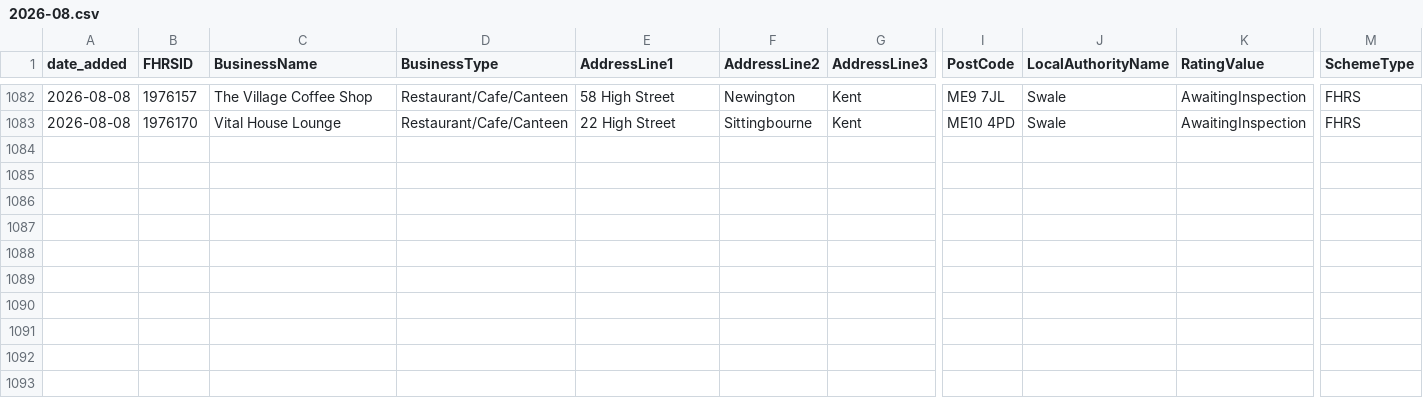
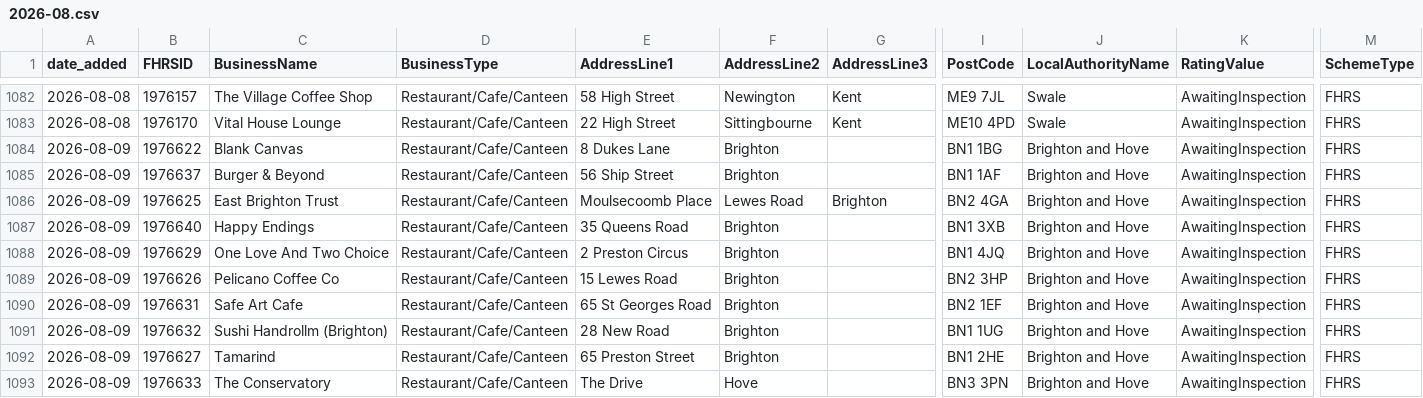
Before and after one commit to AP-Dev-Tools/independent-food-business-pulse, a CSV file: data/cumulative/RESTAURANT_CAFE/2026-08.csv, drawn as a sheet; only a part is shown, gaps mark what is left out; rows hold the shown columns only; the diff names each change by its address in the sheet, - before the commit and + after, or states it on an @@ line.

```diff
--- a/data/cumulative/RESTAURANT_CAFE/2026-08.csv
+++ b/data/cumulative/RESTAURANT_CAFE/2026-08.csv
+row 1084: 2026-08-09 | 1976622 | Blank Canvas | Restaurant/Cafe/Canteen | 8 Dukes Lane | Brighton |  | BN1 1BG | Brighton and Hove | AwaitingInspection | FHRS
+row 1085: 2026-08-09 | 1976637 | Burger & Beyond | Restaurant/Cafe/Canteen | 56 Ship Street | Brighton |  | BN1 1AF | Brighton and Hove | AwaitingInspection | FHRS
+row 1086: 2026-08-09 | 1976625 | East Brighton Trust | Restaurant/Cafe/Canteen | Moulsecoomb Place | Lewes Road | Brighton | BN2 4GA | Brighton and Hove | AwaitingInspection | FHRS
+row 1087: 2026-08-09 | 1976640 | Happy Endings | Restaurant/Cafe/Canteen | 35 Queens Road | Brighton |  | BN1 3XB | Brighton and Hove | AwaitingInspection | FHRS
+row 1088: 2026-08-09 | 1976629 | One Love And Two Choice | Restaurant/Cafe/Canteen | 2 Preston Circus | Brighton |  | BN1 4JQ | Brighton and Hove | AwaitingInspection | FHRS
+row 1089: 2026-08-09 | 1976626 | Pelicano Coffee Co | Restaurant/Cafe/Canteen | 15 Lewes Road | Brighton |  | BN2 3HP | Brighton and Hove | AwaitingInspection | FHRS
+row 1090: 2026-08-09 | 1976631 | Safe Art Cafe | Restaurant/Cafe/Canteen | 65 St Georges Road | Brighton |  | BN2 1EF | Brighton and Hove | AwaitingInspection | FHRS
+row 1091: 2026-08-09 | 1976632 | Sushi Handrollm (Brighton) | Restaurant/Cafe/Canteen | 28 New Road | Brighton |  | BN1 1UG | Brighton and Hove | AwaitingInspection | FHRS
+row 1092: 2026-08-09 | 1976627 | Tamarind | Restaurant/Cafe/Canteen | 65 Preston Street | Brighton |  | BN1 2HE | Brighton and Hove | AwaitingInspection | FHRS
+row 1093: 2026-08-09 | 1976633 | The Conservatory | Restaurant/Cafe/Canteen | The Drive | Hove |  | BN3 3PN | Brighton and Hove | AwaitingInspection | FHRS
```
Also changed, not shown: data/cumulative/HOTEL/2026-08.csv, data/cumulative/MOBILE/2026-08.csv, 11 other files.
